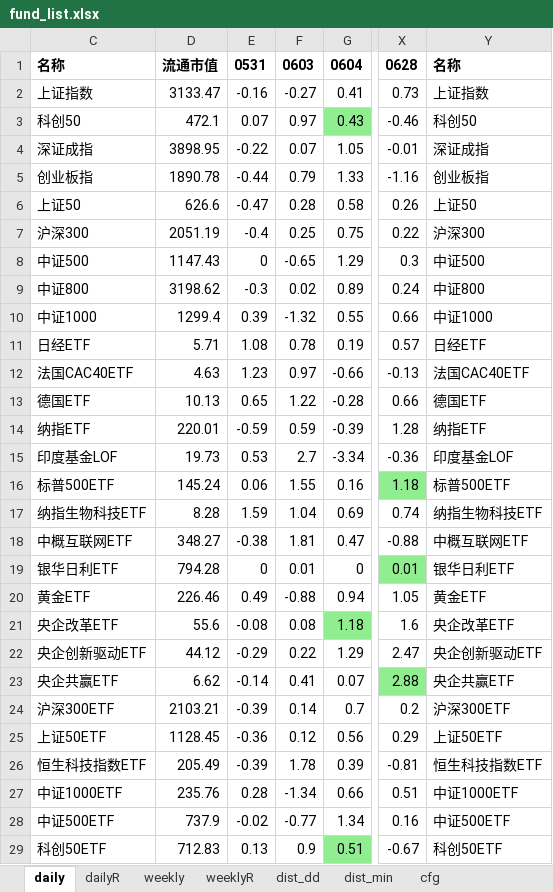
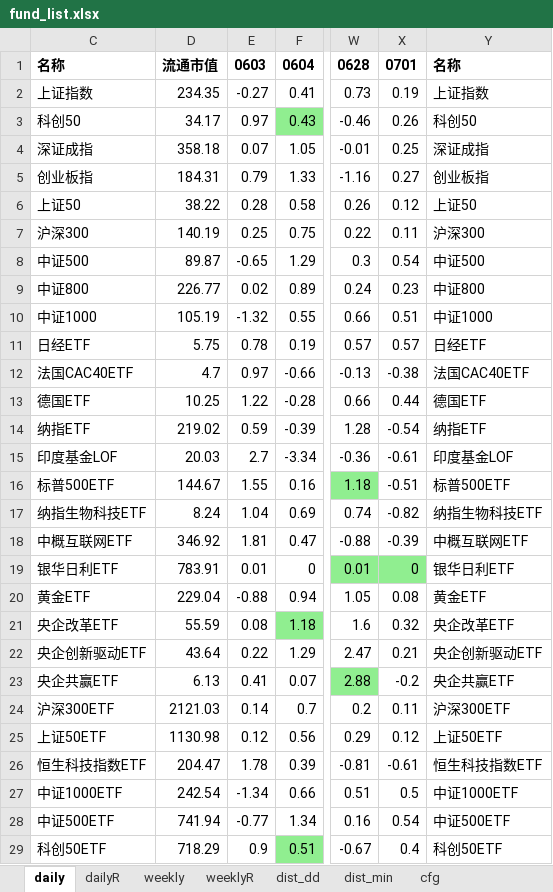
Before and after one commit to aixingkong/view, an Excel workbook: fund_list.xlsx, sheet daily, drawn as a sheet; only a part is shown, gaps mark what is left out; values as stored, in another font and other column widths than the file's, no borders; removed rows and columns are numbered as before the commit, all else as after; the diff covers the shown part only; the diff names each change by its address in the sheet, - before the commit and + after, or states it on an @@ line.

```diff
--- a/fund_list.xlsx (sheet daily)
+++ b/fund_list.xlsx (sheet daily)
-column E, rows 1-29: 0531 | -0.16 | 0.07 | -0.22 | -0.44 | -0.47 | -0.4 | 0 | -0.3 | 0.39 | 1.08 | 1.23 | 0.65 | -0.59 | 0.53 | 0.06 | 1.59 | -0.38 | 0 | 0.49 | -0.08 | -0.29 | -0.14 | -0.39 | -0.36 | -0.39 | 0.28 | -0.02 | 0.13
+column X, rows 1-29: 0701 | 0.19 | 0.26 | 0.25 | 0.27 | 0.12 | 0.11 | 0.54 | 0.23 | 0.51 | 0.57 | -0.38 | 0.44 | -0.54 | -0.61 | -0.51 | -0.82 | -0.39 | 0 | 0.08 | 0.32 | 0.21 | -0.2 | 0.11 | 0.12 | -0.61 | 0.5 | 0.54 | 0.4
-D2: 3133.47
+D2: 234.35
-D3: 472.1
+D3: 34.17
-D4: 3898.95
+D4: 358.18
-D5: 1890.78
+D5: 184.31
-D6: 626.6
+D6: 38.22
-D7: 2051.19
+D7: 140.19
-D8: 1147.43
+D8: 89.87
-D9: 3198.62
+D9: 226.77
-D10: 1299.4
+D10: 105.19
-D11: 5.71
+D11: 5.75
-D12: 4.63
+D12: 4.7
-D13: 10.13
+D13: 10.25
-D14: 220.01
+D14: 219.02
-D15: 19.73
+D15: 20.03
-D16: 145.24
+D16: 144.67
-D17: 8.28
+D17: 8.24
-D18: 348.27
+D18: 346.92
-D19: 794.28
+D19: 783.91
-D20: 226.46
+D20: 229.04
-D21: 55.6
+D21: 55.59
-D22: 44.12
+D22: 43.64
-D23: 6.62
+D23: 6.13
-D24: 2103.21
+D24: 2121.03
-D25: 1128.45
+D25: 1130.98
-D26: 205.49
+D26: 204.47
-D27: 235.76
+D27: 242.54
-D28: 737.9
+D28: 741.94
-D29: 712.83
+D29: 718.29
```
Also changed, not shown: 52 edited cells elsewhere in this sheet, sheet dailyR, 2 other files.
